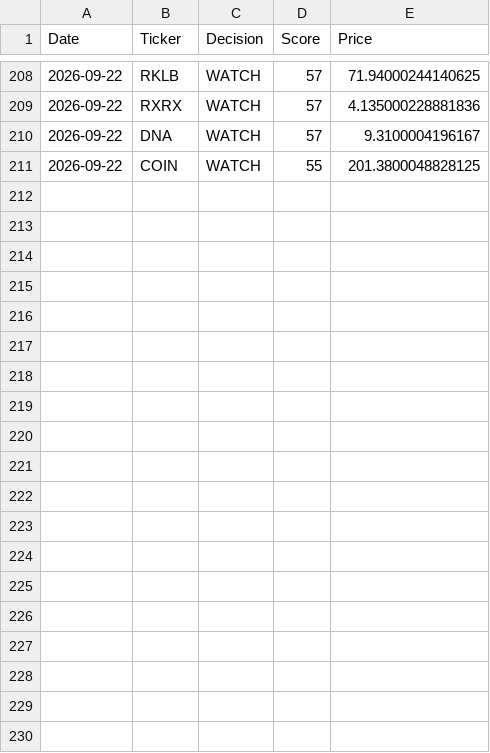
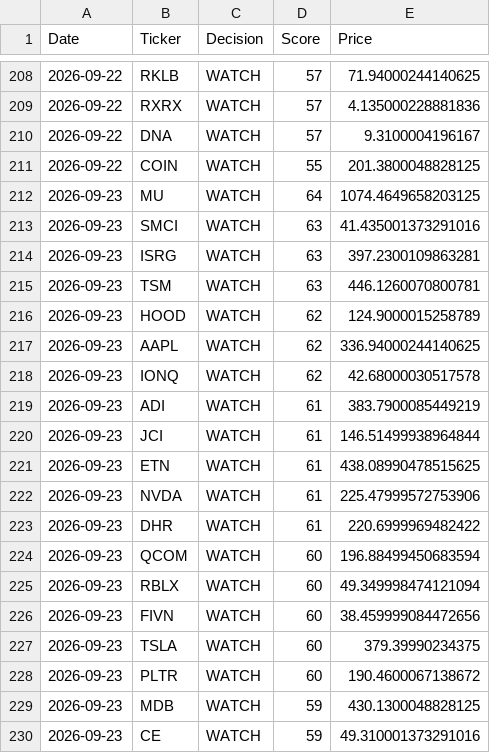
Before and after one commit to Ashwinreddyg/AI_Stock_Analyzer_Pro, a CSV file: data/recommendation_history.csv, drawn as a sheet; only a part is shown, gaps mark what is left out; the diff covers the shown part only.

```diff
--- a/data/recommendation_history.csv
+++ b/data/recommendation_history.csv
@@ -211 +211,20 @@ Date,Ticker,Decision,Score,Price
 2026-09-22,COIN,WATCH,55,201.3800048828125
+2026-09-23,MU,WATCH,64,1074.4649658203125
+2026-09-23,SMCI,WATCH,63,41.435001373291016
+2026-09-23,ISRG,WATCH,63,397.2300109863281
+2026-09-23,TSM,WATCH,63,446.1260070800781
+2026-09-23,HOOD,WATCH,62,124.9000015258789
+2026-09-23,AAPL,WATCH,62,336.94000244140625
+2026-09-23,IONQ,WATCH,62,42.68000030517578
+2026-09-23,ADI,WATCH,61,383.7900085449219
+2026-09-23,JCI,WATCH,61,146.51499938964844
+2026-09-23,ETN,WATCH,61,438.08990478515625
+2026-09-23,NVDA,WATCH,61,225.47999572753906
+2026-09-23,DHR,WATCH,61,220.6999969482422
+2026-09-23,QCOM,WATCH,60,196.88499450683594
+2026-09-23,RBLX,WATCH,60,49.349998474121094
+2026-09-23,FIVN,WATCH,60,38.459999084472656
+2026-09-23,TSLA,WATCH,60,379.39990234375
+2026-09-23,PLTR,WATCH,60,190.4600067138672
+2026-09-23,MDB,WATCH,59,430.1300048828125
+2026-09-23,CE,WATCH,59,49.310001373291016
```
Also changed, not shown: 11 added rows and 5 edited cells elsewhere in this file.
